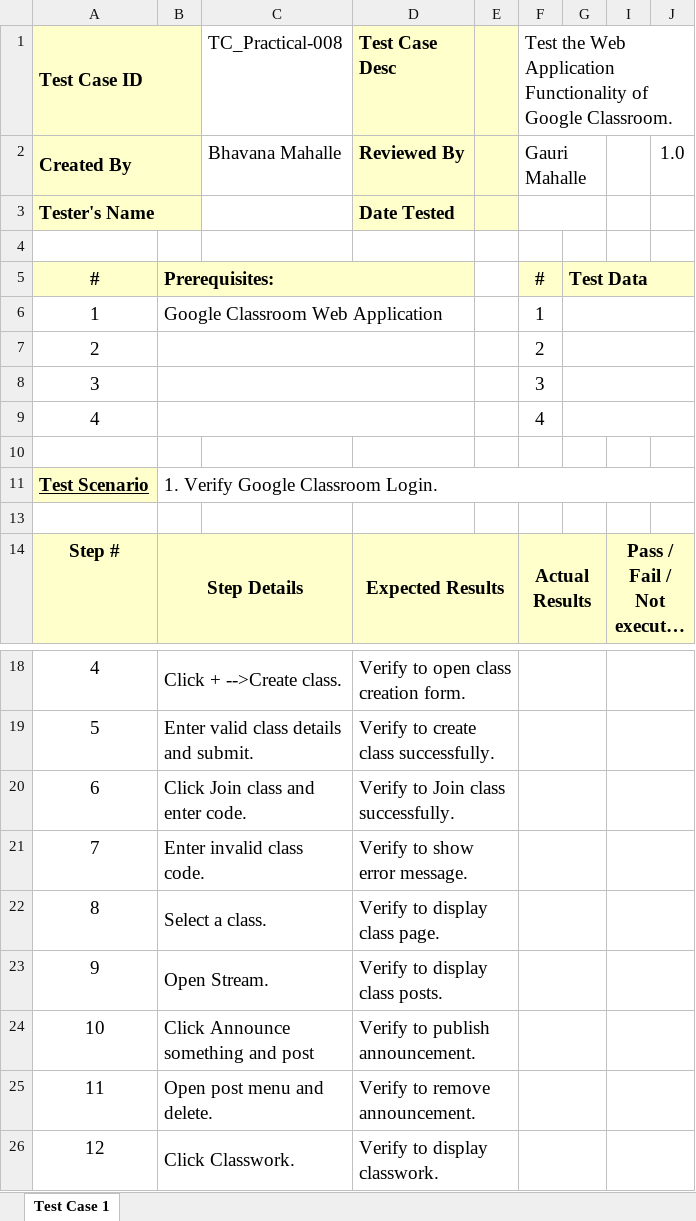
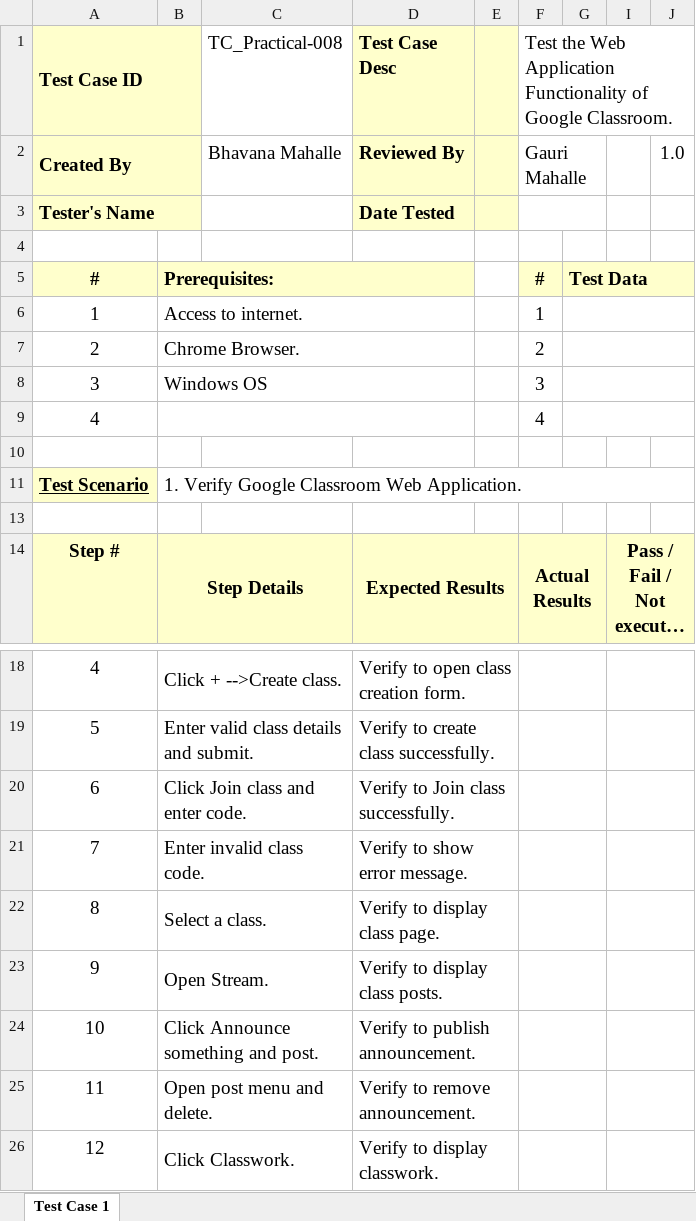
Before and after one commit to bhavanamahlle2/practical-sem-1, an Excel workbook: Google classroom8.xlsx, sheet Test Case 1, drawn as a sheet; only a part is shown, gaps mark what is left out; long unchanged cells end in …; values as stored, in another font and other column widths than the file's, no borders; charts and pictures not drawn; the diff names each change by its address in the sheet, - before the commit and + after, or states it on an @@ line.

Commit message:
Add files via upload

```diff
--- a/Google classroom8.xlsx (sheet Test Case 1)
+++ b/Google classroom8.xlsx (sheet Test Case 1)
-B6: Google Classroom Web Application
+B6: Access to internet.
-B7: (empty)
+B7: Chrome Browser.
-B8: (empty)
+B8: Windows OS
-B11: 1. Verify Google Classroom Login.
+B11: 1. Verify Google Classroom Web Application.
-B24: Click Announce something and post
+B24: Click Announce something and post.
```
Also changed, not shown: charts or pictures.
